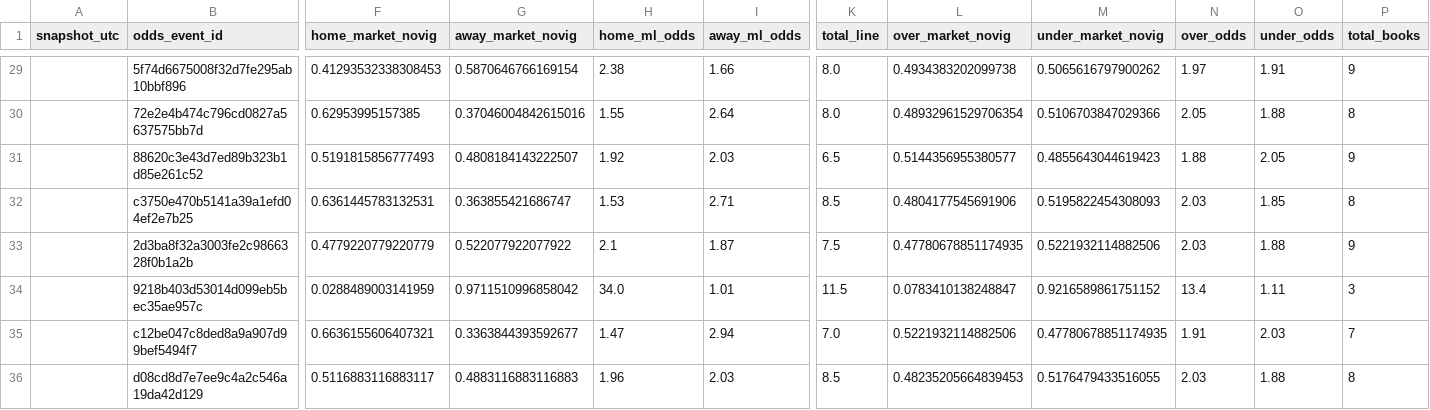
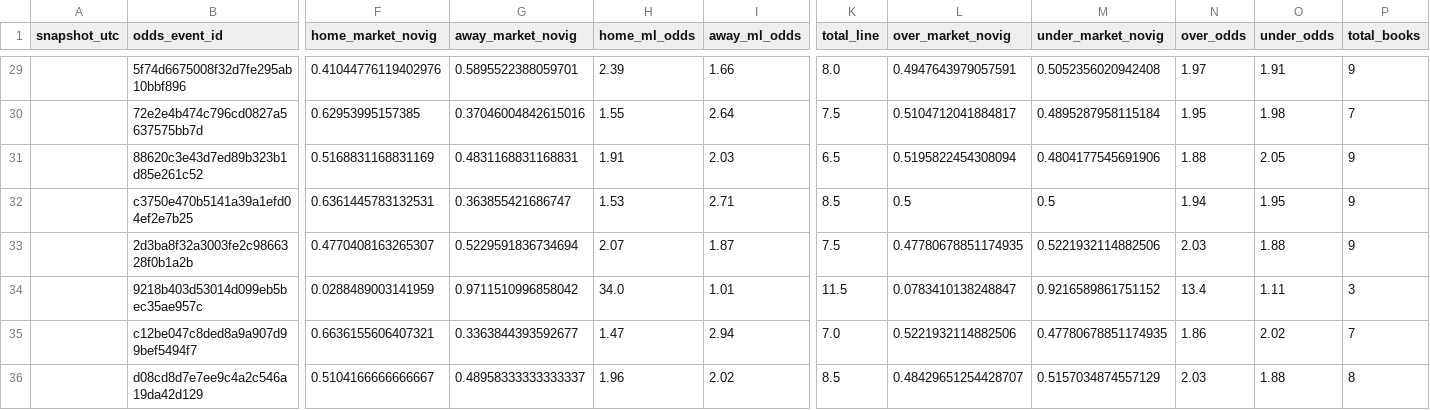
Before and after one commit to mlbclub/mlb-edge, a CSV file: mlb_edge_public_web_designed/data/current_odds_history.csv, drawn as a sheet; only a part is shown, gaps mark what is left out; the diff covers the shown part only; the diff names each change by its address in the sheet, - before the commit and + after, or states it on an @@ line.

```diff
--- a/mlb_edge_public_web_designed/data/current_odds_history.csv
+++ b/mlb_edge_public_web_designed/data/current_odds_history.csv
-F29 (home_market_novig): 0.41293532338308453
+F29 (home_market_novig): 0.41044776119402976
-G29 (away_market_novig): 0.5870646766169154
+G29 (away_market_novig): 0.5895522388059701
-H29 (home_ml_odds): 2.38
+H29 (home_ml_odds): 2.39
-L29 (over_market_novig): 0.4934383202099738
+L29 (over_market_novig): 0.4947643979057591
-M29 (under_market_novig): 0.5065616797900262
+M29 (under_market_novig): 0.5052356020942408
-K30 (total_line): 8.0
+K30 (total_line): 7.5
-L30 (over_market_novig): 0.48932961529706354
+L30 (over_market_novig): 0.5104712041884817
-M30 (under_market_novig): 0.5106703847029366
+M30 (under_market_novig): 0.4895287958115184
-N30 (over_odds): 2.05
+N30 (over_odds): 1.95
-O30 (under_odds): 1.88
+O30 (under_odds): 1.98
-P30 (total_books): 8
+P30 (total_books): 7
-F31 (home_market_novig): 0.5191815856777493
+F31 (home_market_novig): 0.5168831168831169
-G31 (away_market_novig): 0.4808184143222507
+G31 (away_market_novig): 0.4831168831168831
-H31 (home_ml_odds): 1.92
+H31 (home_ml_odds): 1.91
-L31 (over_market_novig): 0.5144356955380577
+L31 (over_market_novig): 0.5195822454308094
-M31 (under_market_novig): 0.4855643044619423
+M31 (under_market_novig): 0.4804177545691906
-L32 (over_market_novig): 0.4804177545691906
+L32 (over_market_novig): 0.5
-M32 (under_market_novig): 0.5195822454308093
+M32 (under_market_novig): 0.5
-N32 (over_odds): 2.03
+N32 (over_odds): 1.94
-O32 (under_odds): 1.85
+O32 (under_odds): 1.95
-P32 (total_books): 8
+P32 (total_books): 9
-F33 (home_market_novig): 0.4779220779220779
+F33 (home_market_novig): 0.4770408163265307
-G33 (away_market_novig): 0.522077922077922
+G33 (away_market_novig): 0.5229591836734694
-H33 (home_ml_odds): 2.1
+H33 (home_ml_odds): 2.07
-N35 (over_odds): 1.91
+N35 (over_odds): 1.86
-O35 (under_odds): 2.03
+O35 (under_odds): 2.02
-F36 (home_market_novig): 0.5116883116883117
+F36 (home_market_novig): 0.5104166666666667
-G36 (away_market_novig): 0.4883116883116883
+G36 (away_market_novig): 0.48958333333333337
-I36 (away_ml_odds): 2.03
+I36 (away_ml_odds): 2.02
-L36 (over_market_novig): 0.48235205664839453
+L36 (over_market_novig): 0.48429651254428707
-M36 (under_market_novig): 0.5176479433516055
+M36 (under_market_novig): 0.5157034874557129
```
Also changed, not shown: 1 added row, 1 removed row and 28 edited cells elsewhere in this file, mlb_edge_public_web_designed/data/pitcher_meta.csv, 2 other files.
